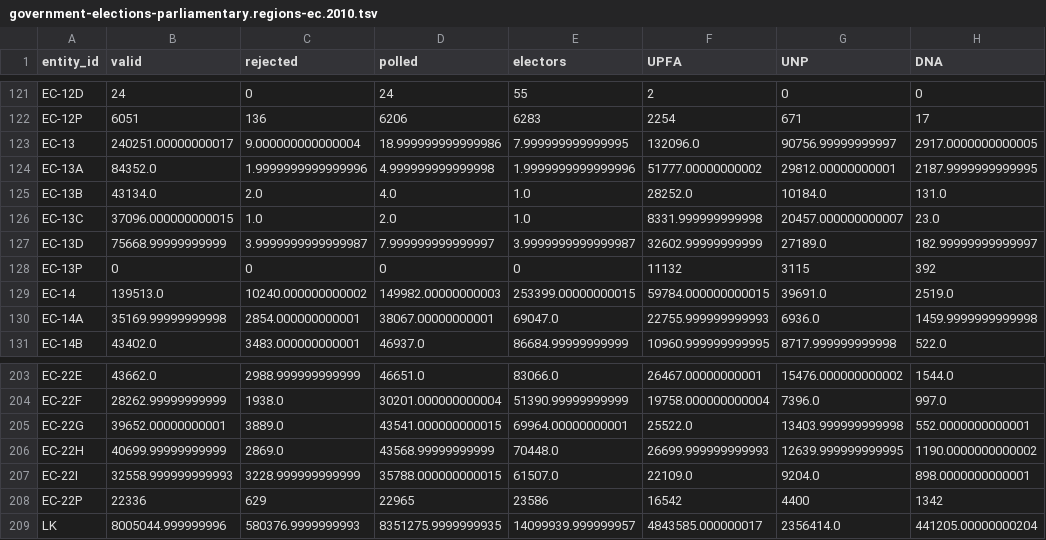
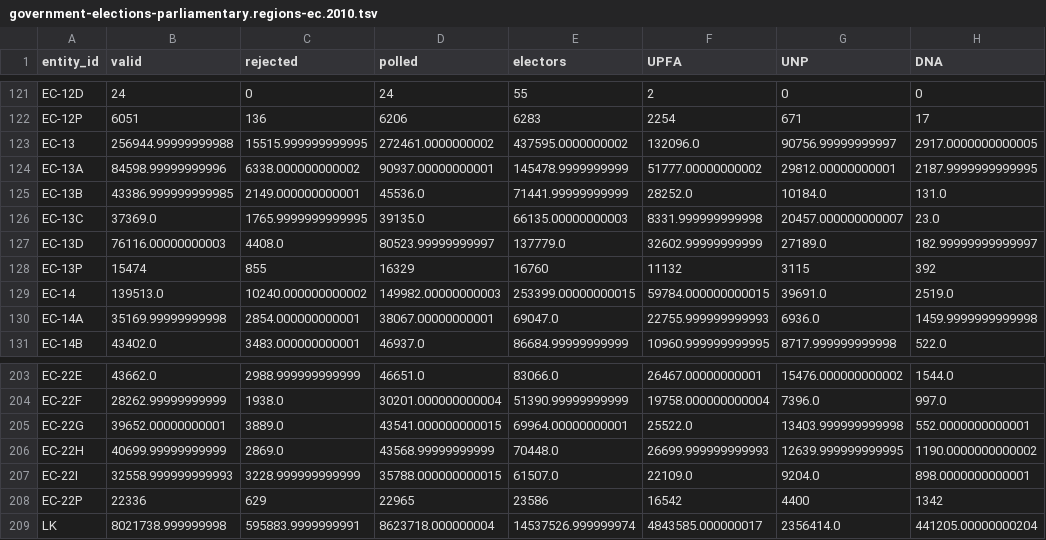
Before and after one commit to vibhatha/gig-data, a TSV file: gig2_custom_ec_only/government-elections-parliamentary.regions-ec.2010.tsv, drawn as a sheet; only a part is shown, gaps mark what is left out; the diff names each change by its address in the sheet, - before the commit and + after, or states it on an @@ line.

Commit message:
Ran python .\_scripts\build_gig2_custom_ec.py

```diff
--- a/gig2_custom_ec_only/government-elections-parliamentary.regions-ec.2010.tsv
+++ b/gig2_custom_ec_only/government-elections-parliamentary.regions-ec.2010.tsv
-B123 (valid): 240251.00000000017
+B123 (valid): 256944.99999999988
-C123 (rejected): 9.000000000000004
+C123 (rejected): 15515.999999999995
-D123 (polled): 18.999999999999986
+D123 (polled): 272461.0000000002
-E123 (electors): 7.999999999999995
+E123 (electors): 437595.0000000002
-B124 (valid): 84352.0
+B124 (valid): 84598.99999999996
-C124 (rejected): 1.9999999999999996
+C124 (rejected): 6338.000000000002
-D124 (polled): 4.999999999999998
+D124 (polled): 90937.00000000001
-E124 (electors): 1.9999999999999996
+E124 (electors): 145478.9999999999
-B125 (valid): 43134.0
+B125 (valid): 43386.999999999985
-C125 (rejected): 2.0
+C125 (rejected): 2149.000000000001
-D125 (polled): 4.0
+D125 (polled): 45536.0
-E125 (electors): 1.0
+E125 (electors): 71441.99999999999
-B126 (valid): 37096.000000000015
+B126 (valid): 37369.0
-C126 (rejected): 1.0
+C126 (rejected): 1765.9999999999995
-D126 (polled): 2.0
+D126 (polled): 39135.0
-E126 (electors): 1.0
+E126 (electors): 66135.00000000003
-B127 (valid): 75668.99999999999
+B127 (valid): 76116.00000000003
-C127 (rejected): 3.9999999999999987
+C127 (rejected): 4408.0
-D127 (polled): 7.999999999999997
+D127 (polled): 80523.99999999997
-E127 (electors): 3.9999999999999987
+E127 (electors): 137779.0
-B128 (valid): 0
+B128 (valid): 15474
-C128 (rejected): 0
+C128 (rejected): 855
-D128 (polled): 0
+D128 (polled): 16329
-E128 (electors): 0
+E128 (electors): 16760
-B209 (valid): 8005044.999999996
+B209 (valid): 8021738.999999998
-C209 (rejected): 580376.9999999993
+C209 (rejected): 595883.9999999991
-D209 (polled): 8351275.9999999935
+D209 (polled): 8623718.000000004
-E209 (electors): 14099939.999999957
+E209 (electors): 14537526.999999974
```
